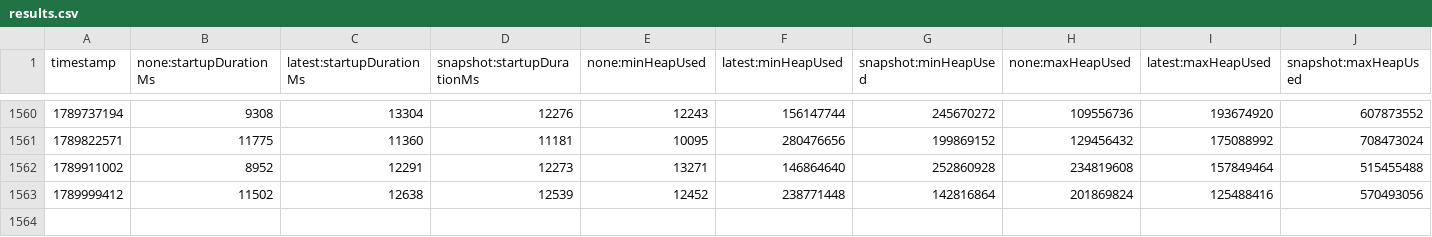
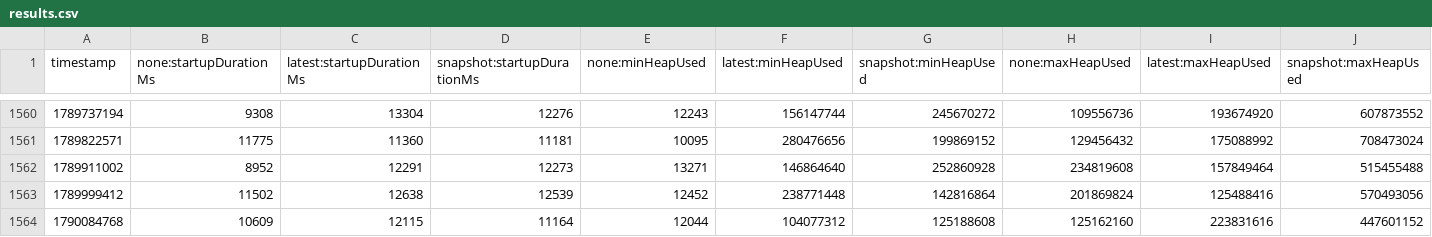
Before and after one commit to oneby-wang/opentelemetry-java-instrumentation, a CSV file: benchmark-overhead/results/release/results.csv, drawn as a sheet; only a part is shown, gaps mark what is left out; rows hold the shown columns only; the diff names each change by its address in the sheet, - before the commit and + after, or states it on an @@ line.

```diff
--- a/benchmark-overhead/results/release/results.csv
+++ b/benchmark-overhead/results/release/results.csv
+row 1564: 1790084768 | 10609 | 12115 | 11164 | 12044 | 104077312 | 125188608 | 125162160 | 223831616 | 447601152
```
Also changed, not shown: 1 other file.
